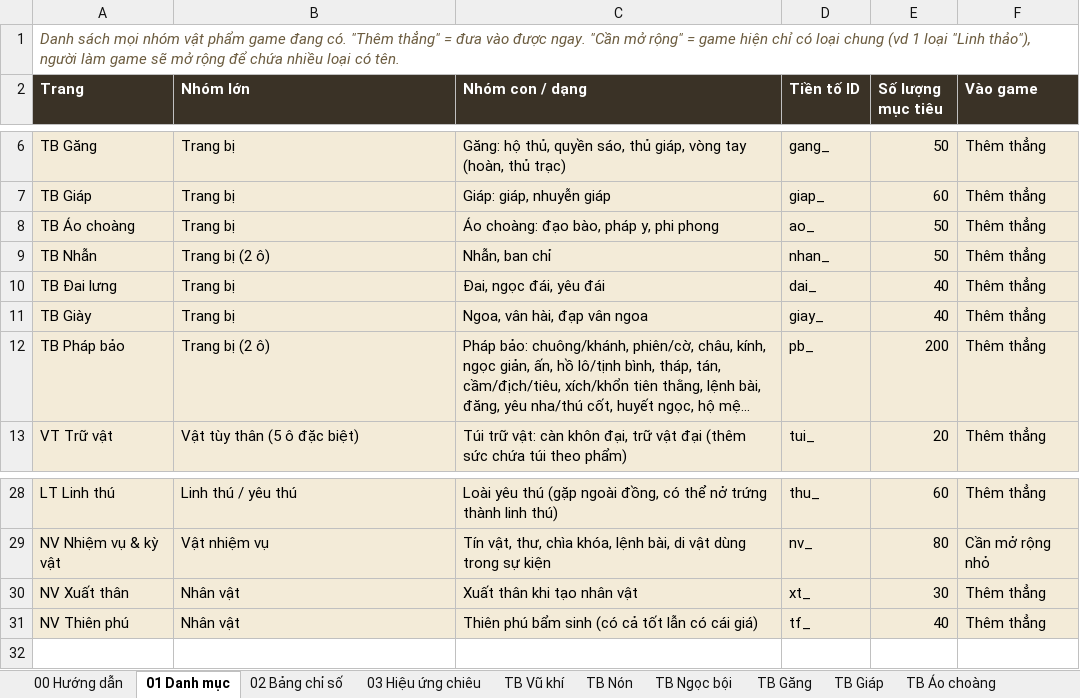
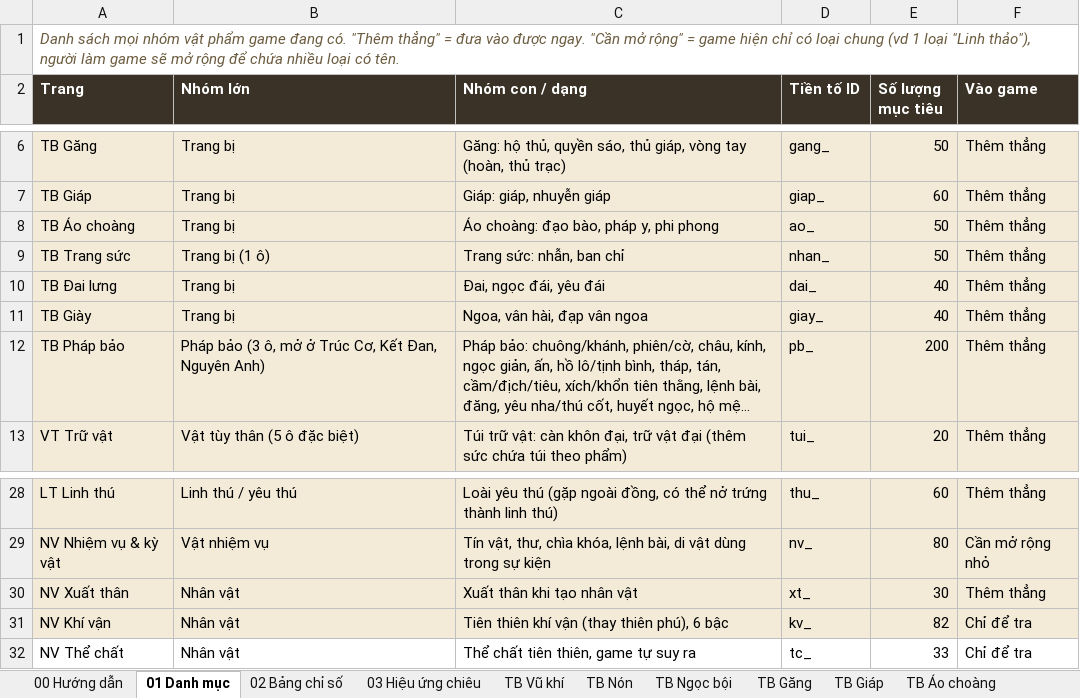
Before and after one commit to khanfaun/Sect, an Excel workbook: docs/vat-pham.xlsx, sheet 01 Danh mục, drawn as a sheet; only a part is shown, gaps mark what is left out; long unchanged cells end in …; values as stored, in another font and other column widths than the file's, no borders; removed rows and columns are numbered as before the commit, all else as after; the diff names each change by its address in the sheet, - before the commit and + after, or states it on an @@ line.

```diff
--- a/docs/vat-pham.xlsx (sheet 01 Danh mục)
+++ b/docs/vat-pham.xlsx (sheet 01 Danh mục)
-A9 (Trang): TB Nhẫn
+A9 (Trang): TB Trang sức
-B9 (Nhóm lớn): Trang bị (2 ô)
+B9 (Nhóm lớn): Trang bị (1 ô)
-C9 (Nhóm con / dạng): Nhẫn, ban chỉ
+C9 (Nhóm con / dạng): Trang sức: nhẫn, ban chỉ
-B12 (Nhóm lớn): Trang bị (2 ô)
+B12 (Nhóm lớn): Pháp bảo (3 ô, mở ở Trúc Cơ, Kết Đan, Nguyên Anh)
-row 31: NV Thiên phú | Nhân vật | Thiên phú bẩm sinh (có cả tốt lẫn có cái giá) | tf_ | 40 | Thêm thẳng
+row 31: NV Khí vận | Nhân vật | Tiên thiên khí vận (thay thiên phú), 6 bậc | kv_ | 82 | Chỉ để tra
+row 32: NV Thể chất | Nhân vật | Thể chất tiên thiên, game tự suy ra | tc_ | 33 | Chỉ để tra
```
Also changed, not shown: sheet NV Khí vận, sheet 02 Bảng chỉ số, sheet VT Trữ vật, sheet VT Hỏa chủng, sheet VT Trận pháp, sheet VT Lô đỉnh, 12 more sheets, other sheet tabs, 9 other files.
